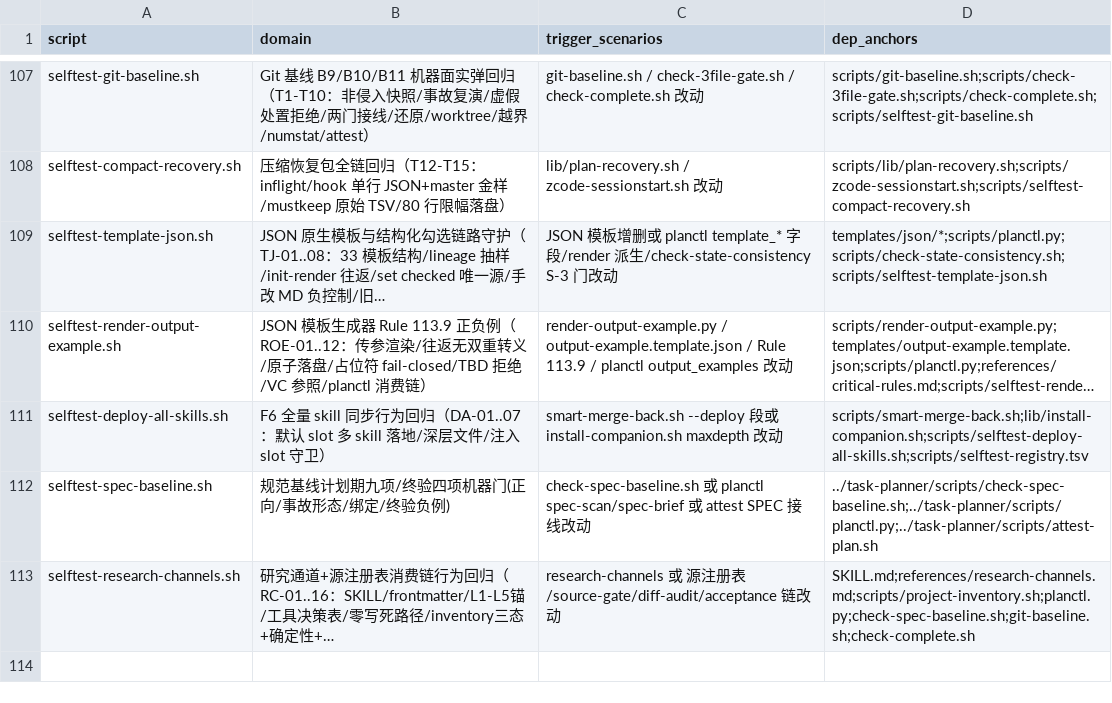
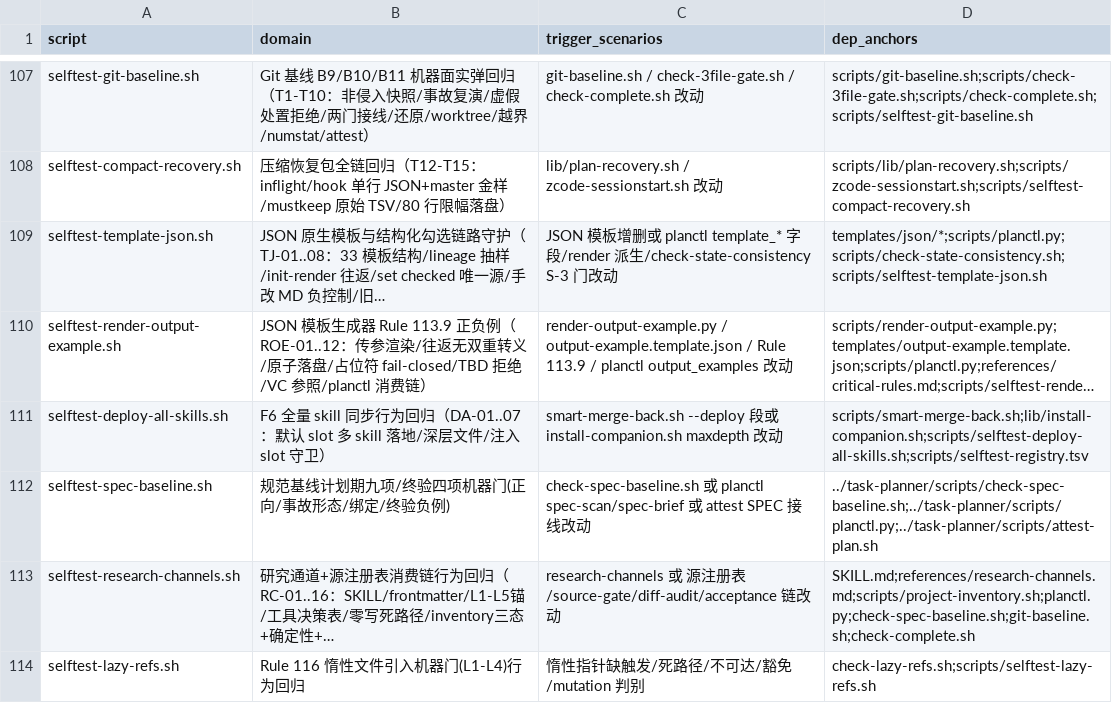
Before and after one commit to napoler/task-planner-skill, a TSV file: skills/task-planner/scripts/selftest-registry.tsv, drawn as a sheet; only a part is shown, gaps mark what is left out; long unchanged cells end in …; the diff names each change by its address in the sheet, - before the commit and + after, or states it on an @@ line.

Commit message:
feat(Rule 116): 惰性文件引入规范落地——core ### 116(116.0-116.8)+discipline 101.6 接线+check-lazy-refs.sh 四判定门(L1-L4 fail-closed, L4 文案二分)+selftest 20 断言(mutation 判别)+存量指针修复(66 census 缺口+31 行内补触发+死文件收编 longform)+区间行 1-113→1-116

```diff
--- a/skills/task-planner/scripts/selftest-registry.tsv
+++ b/skills/task-planner/scripts/selftest-registry.tsv
+row 114: selftest-lazy-refs.sh | Rule 116 惰性文件引入机器门(L1-L4)行为回归 | 惰性指针缺触发/死路径/不可达/豁免/mutation 判别 | check-lazy-refs.sh;scripts/selftest-lazy-refs.sh
```
Also changed, not shown: 34 other files.
